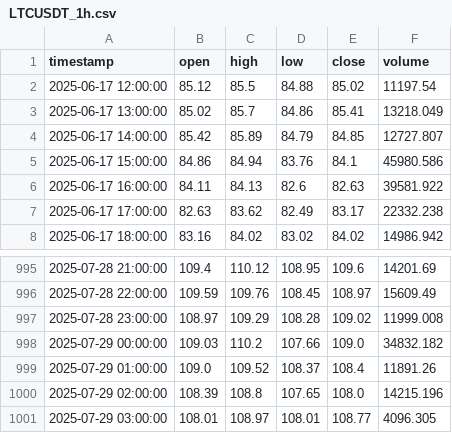
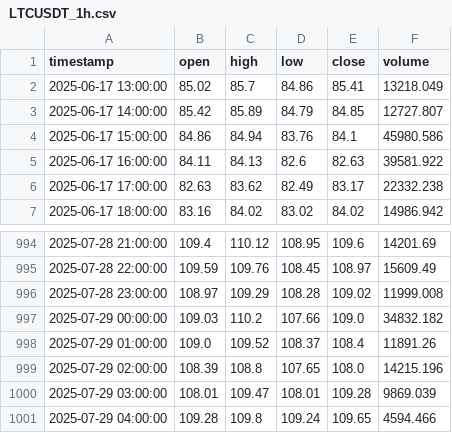
Before and after one commit to Vivan2025wd/AI-TRADING-SETUP, a CSV file: backend/data/ohlcv/LTCUSDT_1h.csv, drawn as a sheet; only a part is shown, gaps mark what is left out.

```diff
--- a/backend/data/ohlcv/LTCUSDT_1h.csv
+++ b/backend/data/ohlcv/LTCUSDT_1h.csv
@@ -1,3 +1,2 @@
 timestamp,open,high,low,close,volume
-2025-06-17 12:00:00,85.12,85.5,84.88,85.02,11197.54
 2025-06-17 13:00:00,85.02,85.7,84.86,85.41,13218.049
@@ -1000,2 +999,3 @@ timestamp,open,high,low,close,volume
 2025-07-29 02:00:00,108.39,108.8,107.65,108.0,14215.196
-2025-07-29 03:00:00,108.01,108.97,108.01,108.77,4096.305
+2025-07-29 03:00:00,108.01,109.47,108.01,109.28,9869.039
+2025-07-29 04:00:00,109.28,109.8,109.24,109.65,4594.466
```
Also changed, not shown: backend/data/ohlcv/AVAXUSDT_1h.csv, backend/data/ohlcv/BCHUSDT_1h.csv, 32 other files.
